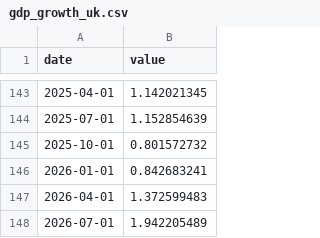
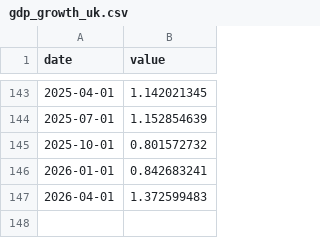
Before and after one commit to EnriqueChueca93/macroscope-spain, a CSV file: data/series/gdp_growth_uk.csv, drawn as a sheet; only a part is shown, gaps mark what is left out.

```diff
--- a/data/series/gdp_growth_uk.csv
+++ b/data/series/gdp_growth_uk.csv
@@ -147,2 +147 @@ date,value
 2026-04-01,1.372599483
-2026-07-01,1.942205489
```
Also changed, not shown: data/series/emp_rate_us.csv, data/series/gdp_growth_jp.csv, 24 other files.
